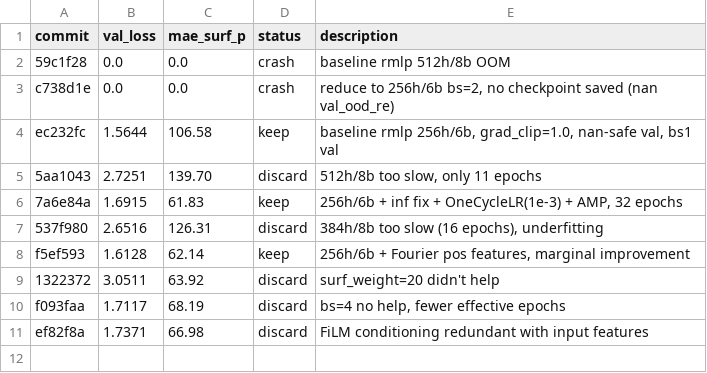
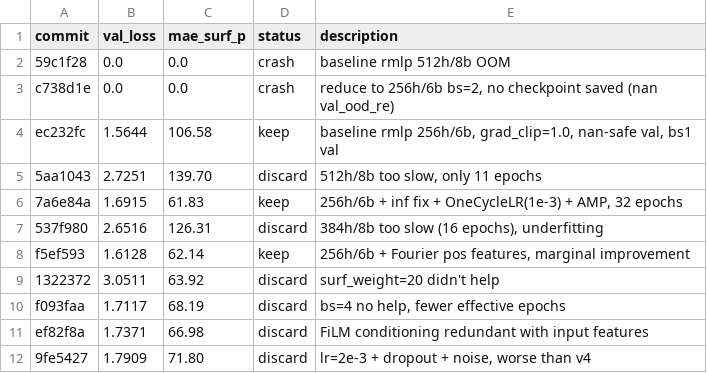
Before and after one commit to tcapelle/kagent, a TSV file: cfd-competition/kaggler/results.tsv, drawn as a sheet.

Commit message:
final: clean v4 config (best mae_surf_p=61.83)

```diff
--- a/cfd-competition/kaggler/results.tsv
+++ b/cfd-competition/kaggler/results.tsv
@@ -11 +11,2 @@ f093faa	1.7117	68.19	discard	bs=4 no help, fewer effective epochs
 ef82f8a	1.7371	66.98	discard	FiLM conditioning redundant with input features
+9fe5427	1.7909	71.80	discard	lr=2e-3 + dropout + noise, worse than v4
```
Also changed, not shown: 43 other files.
